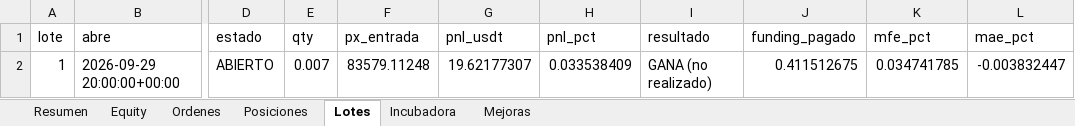
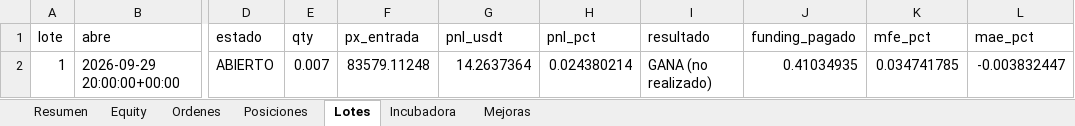
Before and after one commit to josecarrera2708-wq/viral-video-saas, an Excel workbook: millonary/paper_state/semanal/diario.xlsx, sheet Lotes, drawn as a sheet; only a part is shown, gaps mark what is left out; values as stored, in another font and other column widths than the file's, no borders; the diff names each change by its address in the sheet, - before the commit and + after, or states it on an @@ line.

```diff
--- a/millonary/paper_state/semanal/diario.xlsx (sheet Lotes)
+++ b/millonary/paper_state/semanal/diario.xlsx (sheet Lotes)
-G2 (pnl_usdt): 19.62177307
+G2 (pnl_usdt): 14.2637364
-H2 (pnl_pct): 0.033538409
+H2 (pnl_pct): 0.024380214
-J2 (funding_pagado): 0.411512675
+J2 (funding_pagado): 0.41034935
```
Also changed, not shown: sheet Equity, sheet Incubadora, sheet Resumen, sheet Posiciones, 17 other files.
